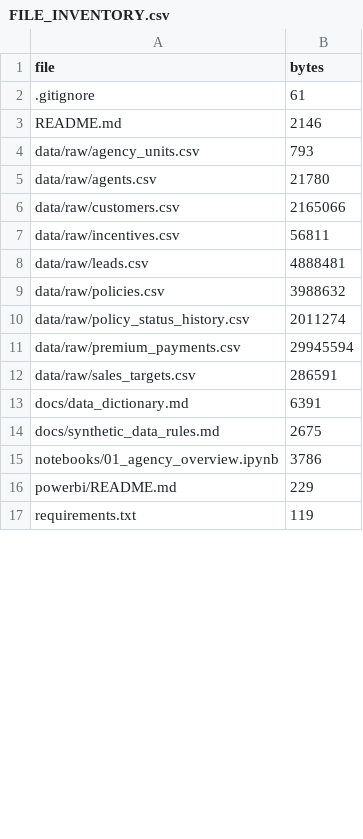
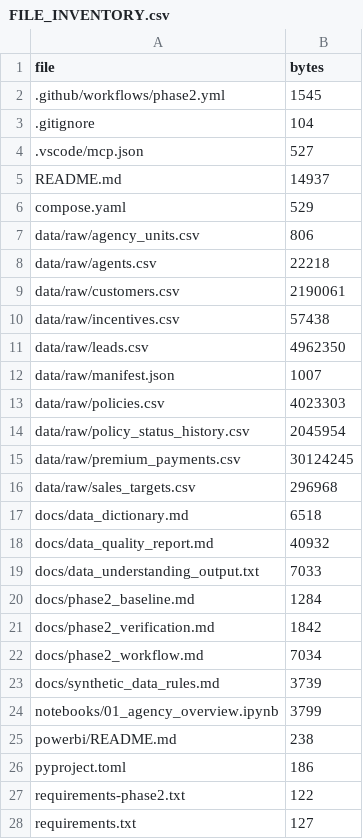
Before and after one commit to Wandera-Martin/insurance-agency-analytics, a CSV file: FILE_INVENTORY.csv, drawn as a sheet; only a part is shown; the diff covers the shown part only.

Commit message:
docs: update README for completed Phase 2

```diff
--- a/FILE_INVENTORY.csv
+++ b/FILE_INVENTORY.csv
@@ -1,17 +1,28 @@
 file,bytes
-.gitignore,61
-README.md,2146
-data/raw/agency_units.csv,793
-data/raw/agents.csv,21780
-data/raw/customers.csv,2165066
-data/raw/incentives.csv,56811
-data/raw/leads.csv,4888481
-data/raw/policies.csv,3988632
-data/raw/policy_status_history.csv,2011274
-data/raw/premium_payments.csv,29945594
-data/raw/sales_targets.csv,286591
-docs/data_dictionary.md,6391
-docs/synthetic_data_rules.md,2675
-notebooks/01_agency_overview.ipynb,3786
-powerbi/README.md,229
-requirements.txt,119
+.github/workflows/phase2.yml,1545
+.gitignore,104
+.vscode/mcp.json,527
+README.md,14937
+compose.yaml,529
+data/raw/agency_units.csv,806
+data/raw/agents.csv,22218
+data/raw/customers.csv,2190061
+data/raw/incentives.csv,57438
+data/raw/leads.csv,4962350
+data/raw/manifest.json,1007
+data/raw/policies.csv,4023303
+data/raw/policy_status_history.csv,2045954
+data/raw/premium_payments.csv,30124245
+data/raw/sales_targets.csv,296968
+docs/data_dictionary.md,6518
+docs/data_quality_report.md,40932
+docs/data_understanding_output.txt,7033
+docs/phase2_baseline.md,1284
+docs/phase2_verification.md,1842
+docs/phase2_workflow.md,7034
+docs/synthetic_data_rules.md,3739
+notebooks/01_agency_overview.ipynb,3799
+powerbi/README.md,238
+pyproject.toml,186
+requirements-phase2.txt,122
+requirements.txt,127
```
Also changed, not shown: 8 added rows and 3 edited cells elsewhere in this file, 1 other file.
